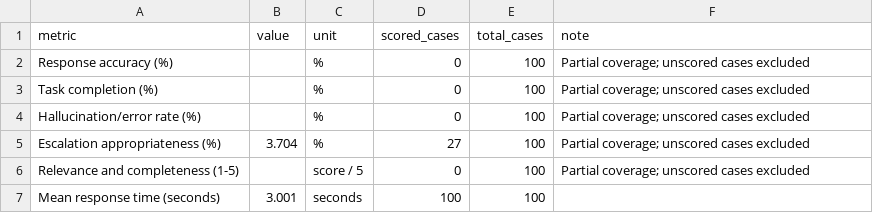
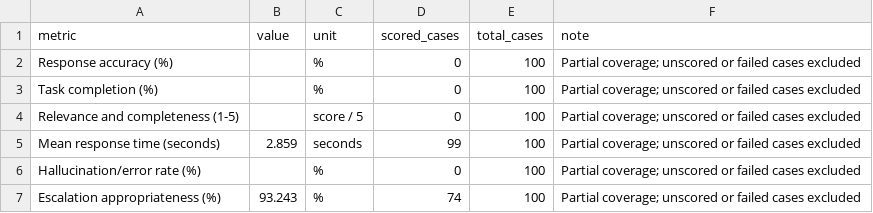
Before and after one commit to amahawedage/ai-airline-loyalty-agent, a CSV file: evaluation/prototype_evaluation_summary.csv, drawn as a sheet.

Commit message:
Update airline loyalty application - fixed test cases issue

```diff
--- a/evaluation/prototype_evaluation_summary.csv
+++ b/evaluation/prototype_evaluation_summary.csv
@@ -1,7 +1,7 @@
 metric,value,unit,scored_cases,total_cases,note
-Response accuracy (%),,%,0,100,Partial coverage; unscored cases excluded
-Task completion (%),,%,0,100,Partial coverage; unscored cases excluded
-Hallucination/error rate (%),,%,0,100,Partial coverage; unscored cases excluded
-Escalation appropriateness (%),3.704,%,27,100,Partial coverage; unscored cases excluded
-Relevance and completeness (1-5),,score / 5,0,100,Partial coverage; unscored cases excluded
-Mean response time (seconds),3.001,seconds,100,100,
+Response accuracy (%),,%,0,100,Partial coverage; unscored or failed cases excluded
+Task completion (%),,%,0,100,Partial coverage; unscored or failed cases excluded
+Relevance and completeness (1-5),,score / 5,0,100,Partial coverage; unscored or failed cases excluded
+Mean response time (seconds),2.859,seconds,99,100,Partial coverage; unscored or failed cases excluded
+Hallucination/error rate (%),,%,0,100,Partial coverage; unscored or failed cases excluded
+Escalation appropriateness (%),93.243,%,74,100,Partial coverage; unscored or failed cases excluded
```
Also changed, not shown: 20 other files.
